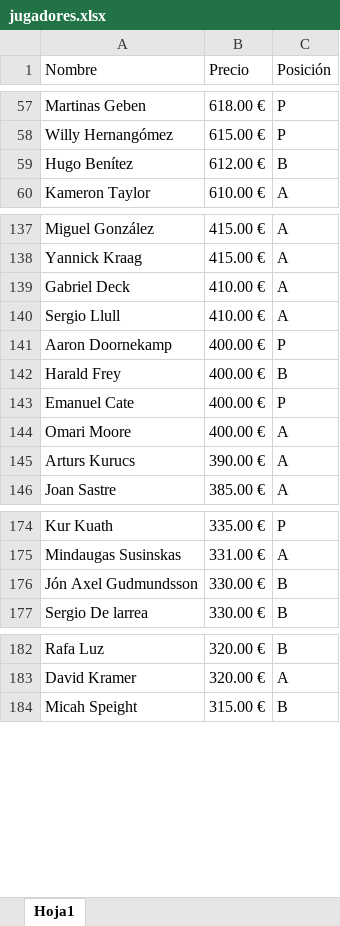
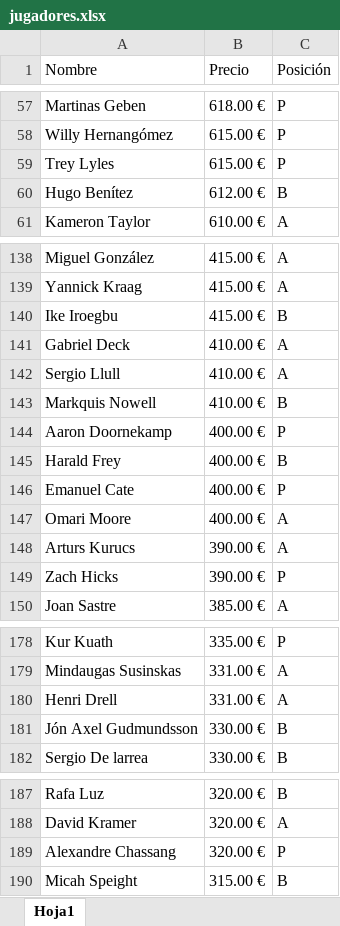
Before and after one commit to VicRFantasy/calculadora-fantasyACB, an Excel workbook: jugadores.xlsx, sheet Hoja1, drawn as a sheet; only a part is shown, gaps mark what is left out; values as stored, in another font and other column widths than the file's, no borders; the diff covers the shown part only; the diff names each change by its address in the sheet, - before the commit and + after, or states it on an @@ line.

Commit message:
Add files via upload

```diff
--- a/jugadores.xlsx (sheet Hoja1)
+++ b/jugadores.xlsx (sheet Hoja1)
+row 59: Trey Lyles | 615.00 € | P
+row 140: Ike Iroegbu | 415.00 € | B
+row 143: Markquis Nowell | 410.00 € | B
+row 149: Zach Hicks | 390.00 € | P
+row 180: Henri Drell | 331.00 € | A
+row 189: Alexandre Chassang | 320.00 € | P
```
Also changed, not shown: 3 added rows elsewhere in this sheet.
